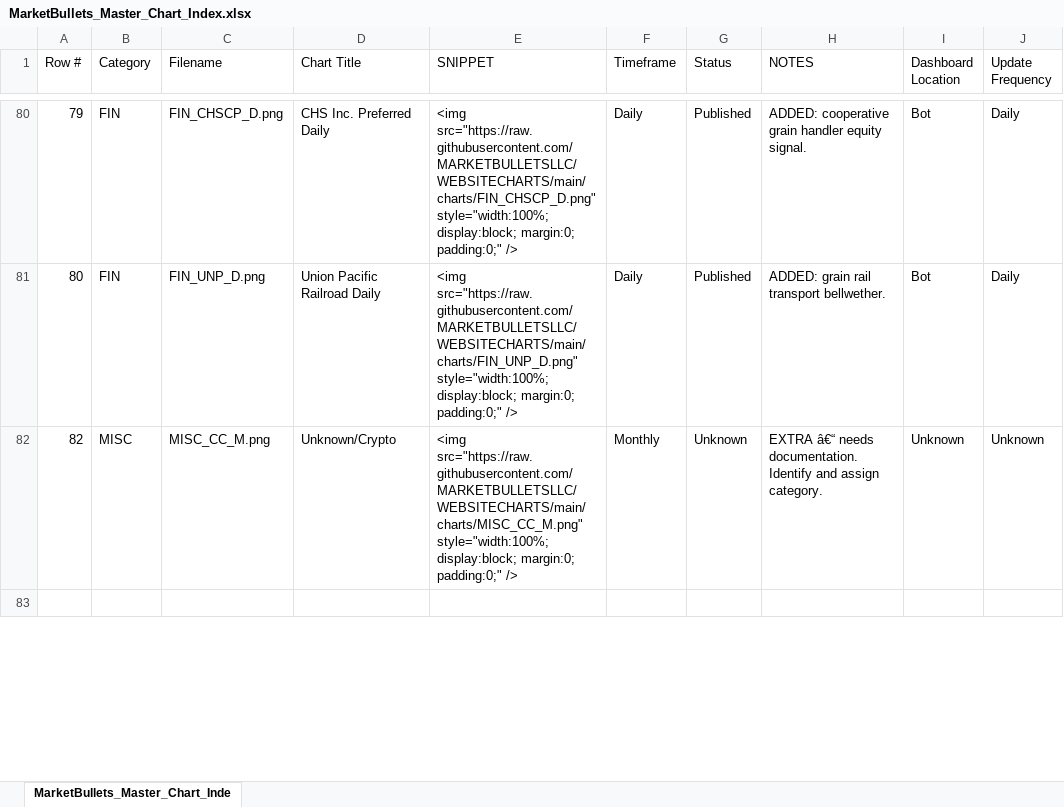
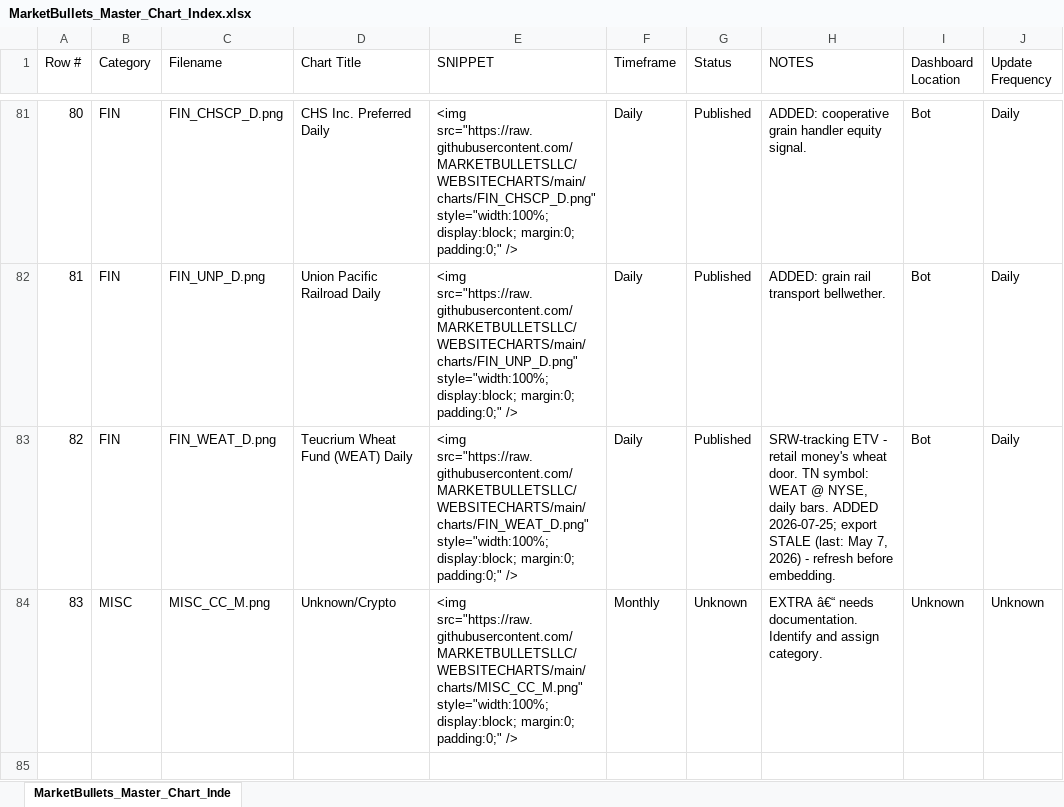
Before and after one commit to MARKETBULLETSLLC/WEBSITECHARTS, an Excel workbook: MarketBullets_Master_Chart_Index.xlsx, sheet MarketBullets_Master_Chart_Inde, drawn as a sheet; only a part is shown, gaps mark what is left out; values as stored, in another font and other column widths than the file's, no borders; the diff covers the shown part only; the diff names each change by its address in the sheet, - before the commit and + after, or states it on an @@ line.

```diff
--- a/MarketBullets_Master_Chart_Index.xlsx (sheet MarketBullets_Master_Chart_Inde)
+++ b/MarketBullets_Master_Chart_Index.xlsx (sheet MarketBullets_Master_Chart_Inde)
@@ column A (Row #) renumbered between rows 64 and 84 @@
+row 83: 82 | FIN | FIN_WEAT_D.png | Teucrium Wheat Fund (WEAT) Daily | <img src="https://raw.githubusercontent.com/MARKETBULLETSLLC/WEBSITECHARTS/main/charts/FIN_WEAT_D.png" style="width:100%; display:block; margin:0; padding:0;" /> | Daily | Published | SRW-tracking ETV - retail money's wheat door. TN symbol: WEAT @ NYSE, daily bars. ADDED 2026-07-25; export STALE (last: May 7, 2026) - refresh before embedding. | Bot | Daily
```
Also changed, not shown: 1 added row and 1 edited cell elsewhere in this sheet, 4 other files.
